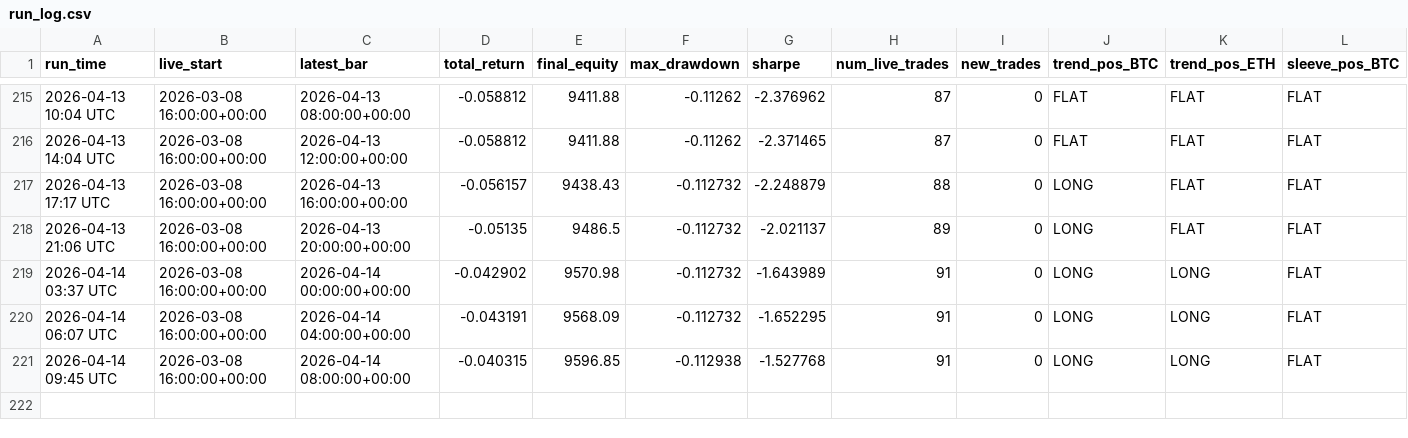
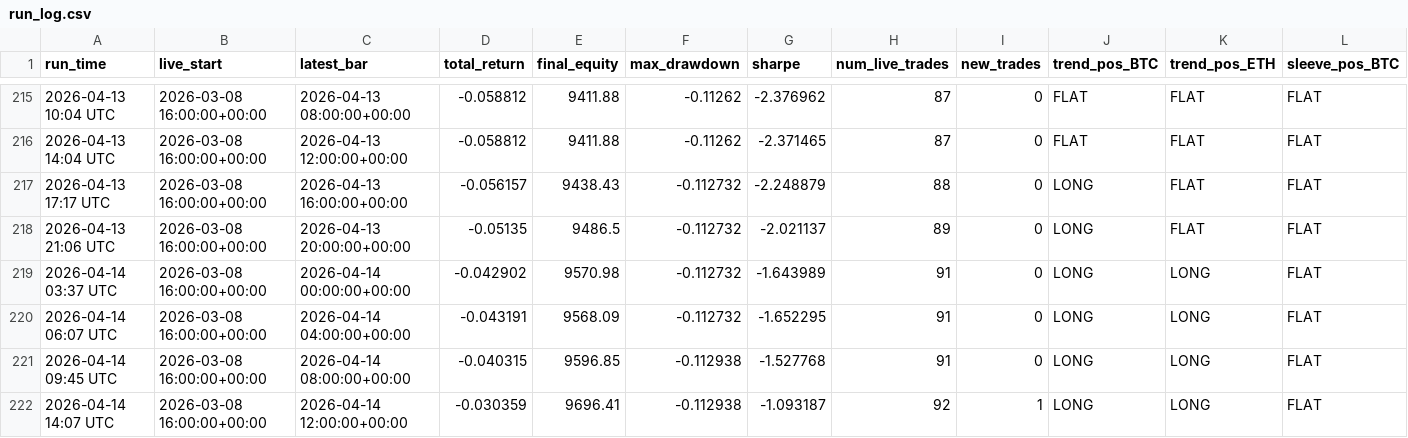
Before and after one commit to baeks0414/quant-4h-dual, a CSV file: results/paper_live_rt/run_log.csv, drawn as a sheet; only a part is shown, gaps mark what is left out; rows hold the shown columns only; the diff names each change by its address in the sheet, - before the commit and + after, or states it on an @@ line.

```diff
--- a/results/paper_live_rt/run_log.csv
+++ b/results/paper_live_rt/run_log.csv
+row 222: 2026-04-14 14:07 UTC | 2026-03-08 16:00:00+00:00 | 2026-04-14 12:00:00+00:00 | -0.030359 | 9696.41 | -0.112938 | -1.093187 | 92 | 1 | LONG | LONG | FLAT
```
Also changed, not shown: results/paper_live_rt/equity_curve.csv, results/paper_live_rt/trades.csv, 1 other file.
